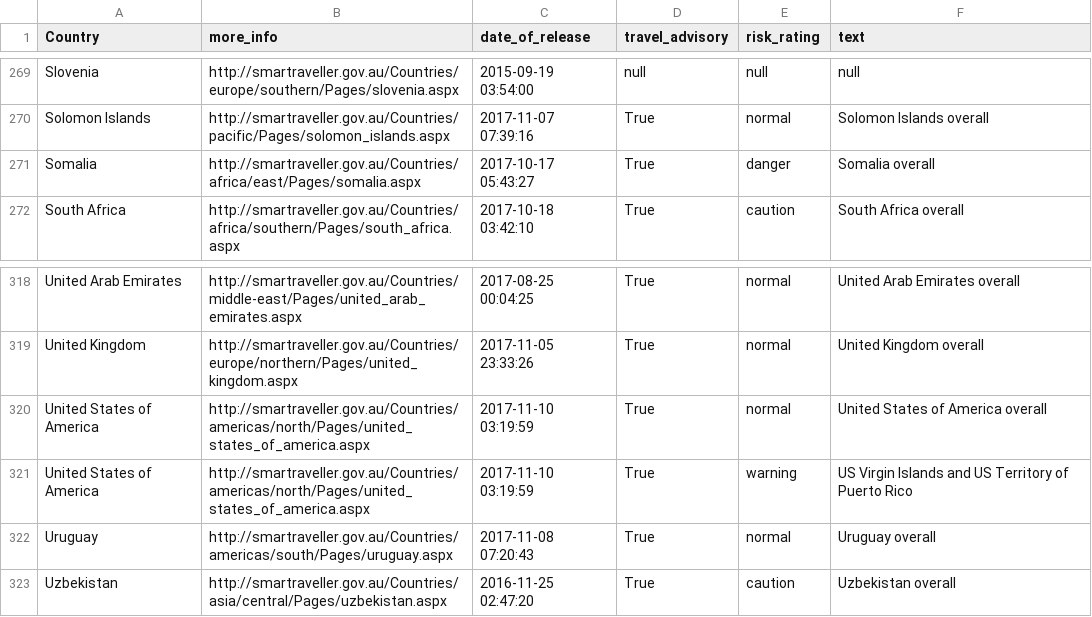
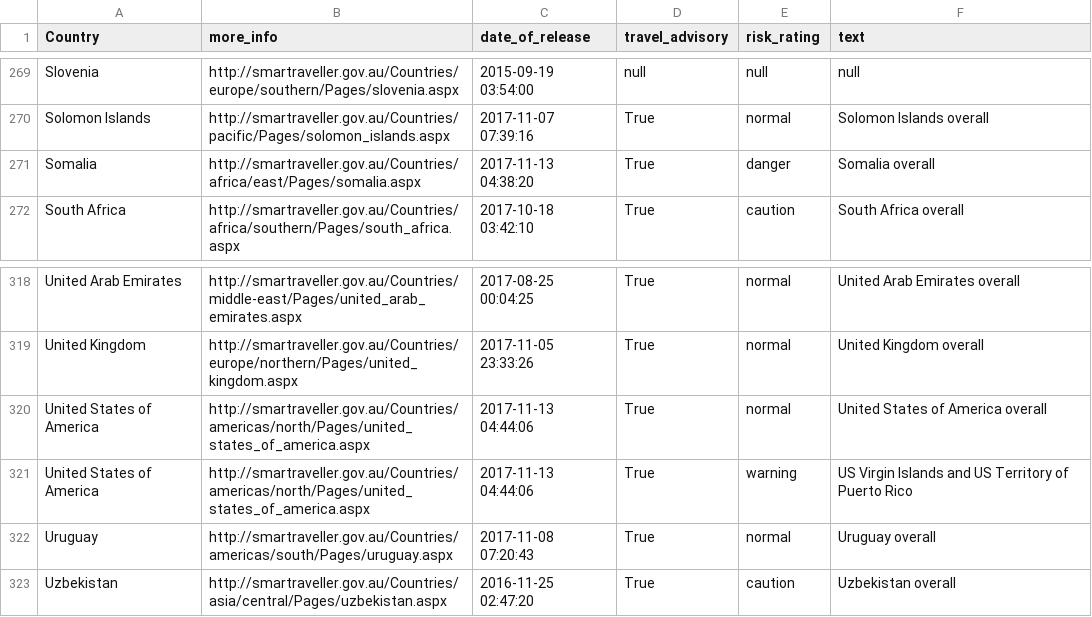
Before and after one commit to secops4thewin/smartraveller, a CSV file: smartraveller.csv, drawn as a sheet; only a part is shown, gaps mark what is left out.

Commit message:
Update 2017_11_13__05_00_01

```diff
--- a/smartraveller.csv
+++ b/smartraveller.csv
@@ -270,3 +270,3 @@ Slovenia,http://smartraveller.gov.au/Countries/europe/southern/Pages/slovenia.as
 Solomon Islands,http://smartraveller.gov.au/Countries/pacific/Pages/solomon_islands.aspx,2017-11-07 07:39:16,True,normal,Solomon Islands overall
-Somalia,http://smartraveller.gov.au/Countries/africa/east/Pages/somalia.aspx,2017-10-17 05:43:27,True,danger,Somalia overall
+Somalia,http://smartraveller.gov.au/Countries/africa/east/Pages/somalia.aspx,2017-11-13 04:38:20,True,danger,Somalia overall
 South Africa,http://smartraveller.gov.au/Countries/africa/southern/Pages/south_africa.aspx,2017-10-18 03:42:10,True,caution,South Africa overall
@@ -319,4 +319,4 @@ United Arab Emirates,http://smartraveller.gov.au/Countries/middle-east/Pages/uni
 United Kingdom,http://smartraveller.gov.au/Countries/europe/northern/Pages/united_kingdom.aspx,2017-11-05 23:33:26,True,normal,United Kingdom overall
-United States of America,http://smartraveller.gov.au/Countries/americas/north/Pages/united_states_of_america.aspx,2017-11-10 03:19:59,True,normal,United States of America overall
-United States of America,http://smartraveller.gov.au/Countries/americas/north/Pages/united_states_of_america.aspx,2017-11-10 03:19:59,True,warning,US Virgin Islands and US Territory of Puerto Rico
+United States of America,http://smartraveller.gov.au/Countries/americas/north/Pages/united_states_of_america.aspx,2017-11-13 04:44:06,True,normal,United States of America overall
+United States of America,http://smartraveller.gov.au/Countries/americas/north/Pages/united_states_of_america.aspx,2017-11-13 04:44:06,True,warning,US Virgin Islands and US Territory of Puerto Rico
 Uruguay,http://smartraveller.gov.au/Countries/americas/south/Pages/uruguay.aspx,2017-11-08 07:20:43,True,normal,Uruguay overall
```
